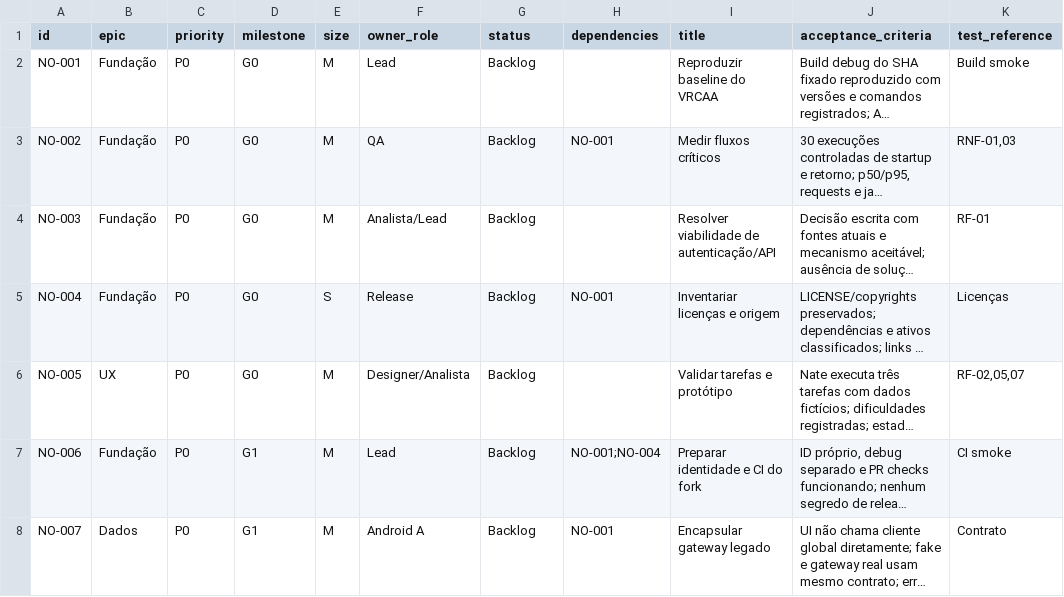
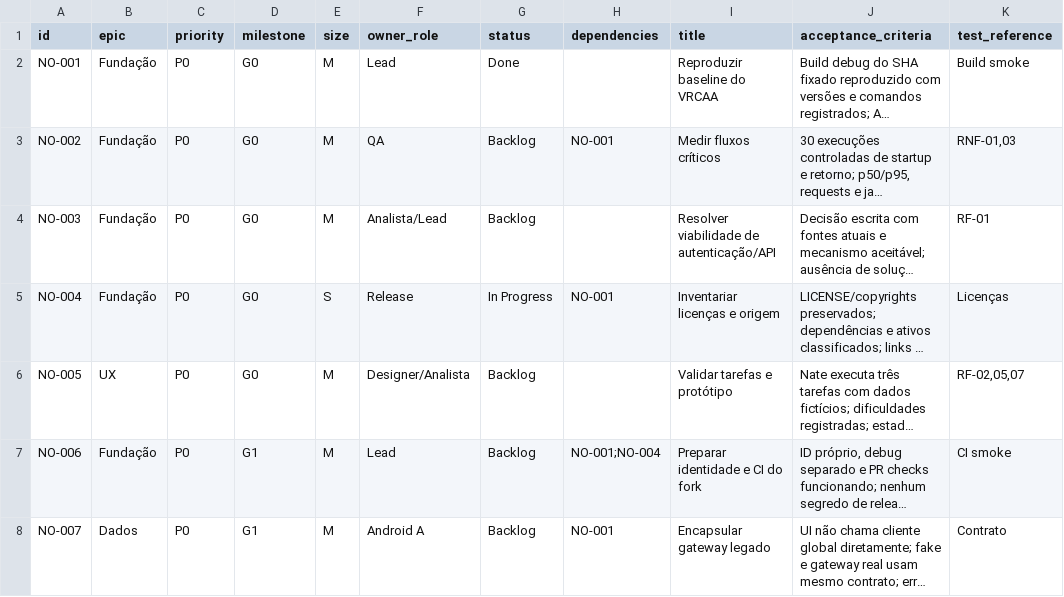
Before and after one commit to c0destep/nateorbit, a CSV file: planning/backlog.csv, drawn as a sheet; only a part is shown; long unchanged cells end in …; the diff names each change by its address in the sheet, - before the commit and + after, or states it on an @@ line.

```diff
--- a/planning/backlog.csv
+++ b/planning/backlog.csv
-G2 (status): Backlog
+G2 (status): Done
-G5 (status): Backlog
+G5 (status): In Progress
```
Also changed, not shown: 13 other files.
